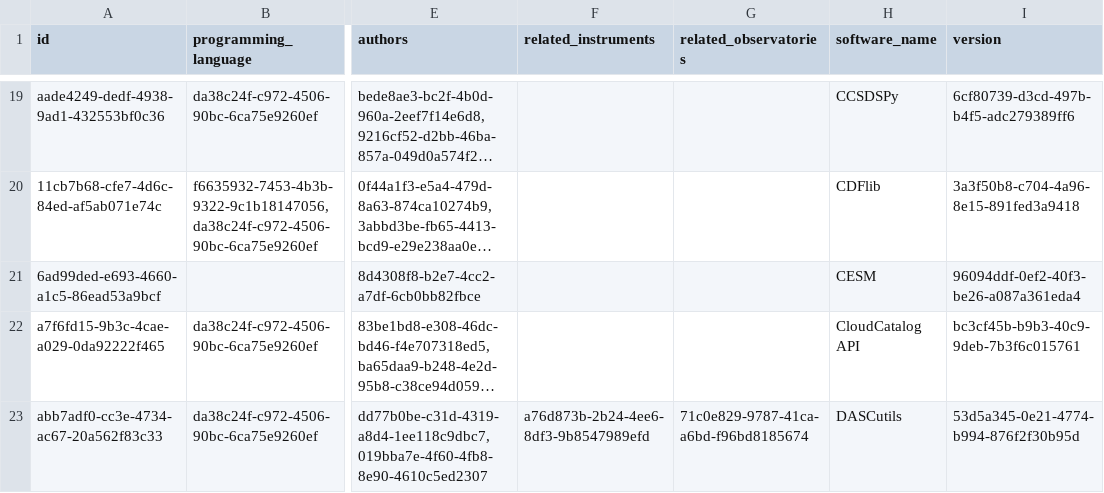
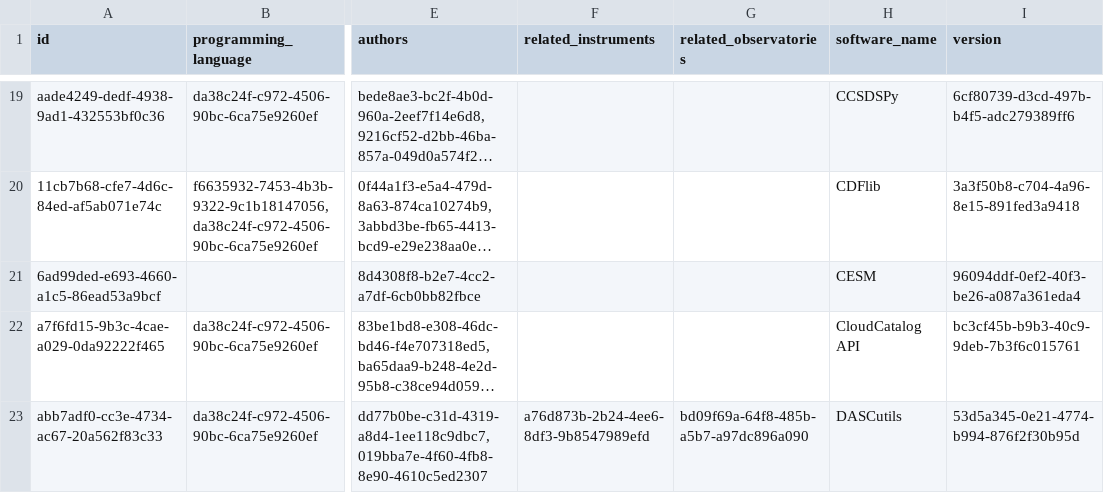
Before and after one commit to Heliophysics-Software-Search-Interface/hssi-website, a CSV file: django/website/config/db/software.csv, drawn as a sheet; only a part is shown, gaps mark what is left out; long unchanged cells end in …; the diff covers the shown part only; the diff names each change by its address in the sheet, - before the commit and + after, or states it on an @@ line.

Commit message:
Apply SPASE contact feedback to remaining mappings

```diff
--- a/django/website/config/db/software.csv
+++ b/django/website/config/db/software.csv
-G23 (related_observatories): 71c0e829-9787-41ca-a6bd-f96bd8185674
+G23 (related_observatories): bd09f69a-64f8-485b-a5b7-a97dc896a090
```
Also changed, not shown: 3 edited cells elsewhere in this file.
